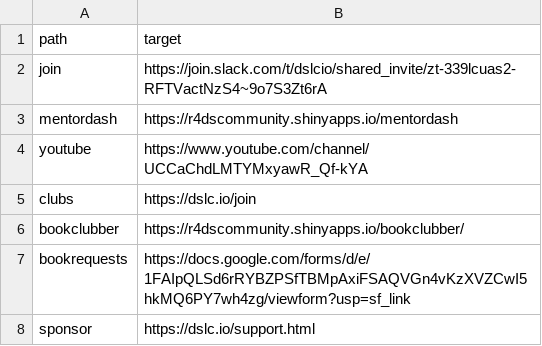
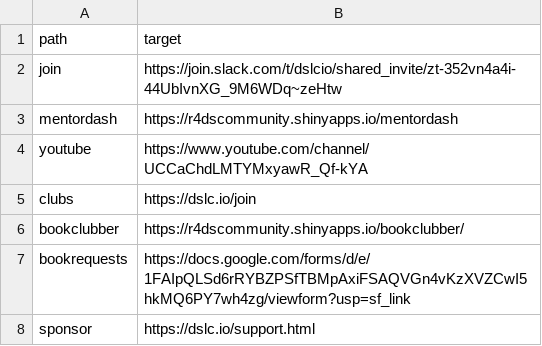
Before and after one commit to dslc-io/dslc-io, a TSV file: redirects-404.tsv, drawn as a sheet; only a part is shown.

```diff
--- a/redirects-404.tsv
+++ b/redirects-404.tsv
@@ -1,3 +1,3 @@
 path	target
-join	https://join.slack.com/t/dslcio/shared_invite/zt-339lcuas2-RFTVactNzS4~9o7S3Zt6rA
+join	https://join.slack.com/t/dslcio/shared_invite/zt-352vn4a4i-44UbIvnXG_9M6WDq~zeHtw
 mentordash	https://r4dscommunity.shinyapps.io/mentordash
```
Also changed, not shown: 24 other files.
